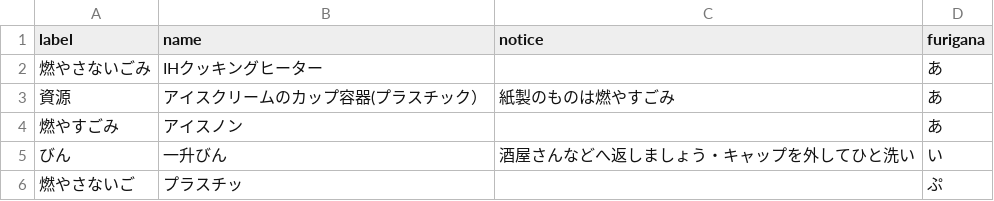
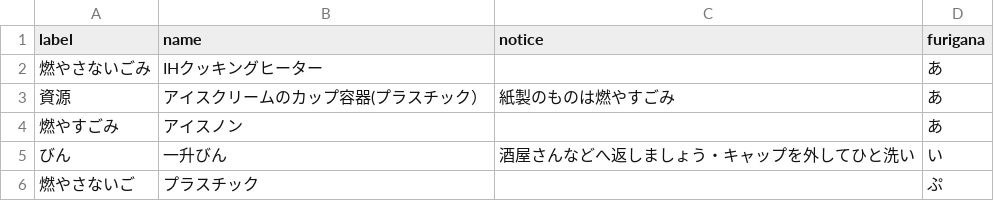
Before and after one commit to UGEN9607/5374, a CSV file: data/target.csv, drawn as a sheet.

Commit message:
Update target.csv

```diff
--- a/data/target.csv
+++ b/data/target.csv
@@ -5,2 +5,2 @@ label,name,notice,furigana
 びん,一升びん,酒屋さんなどへ返しましょう・キャップを外してひと洗い,い
-燃やさないご,プラスチッ,,ぷ
+燃やさないご,プラスチック,,ぷ
```
